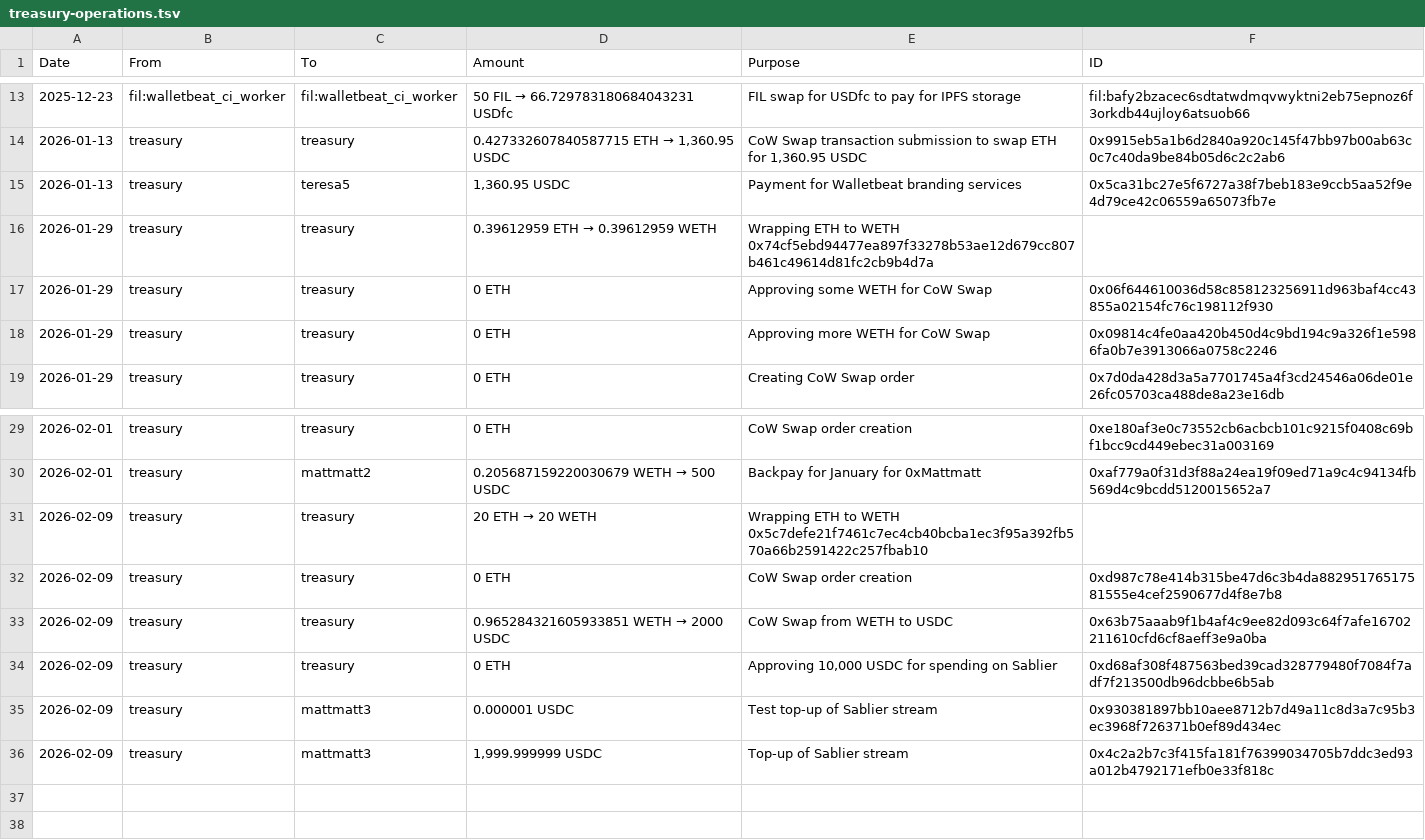
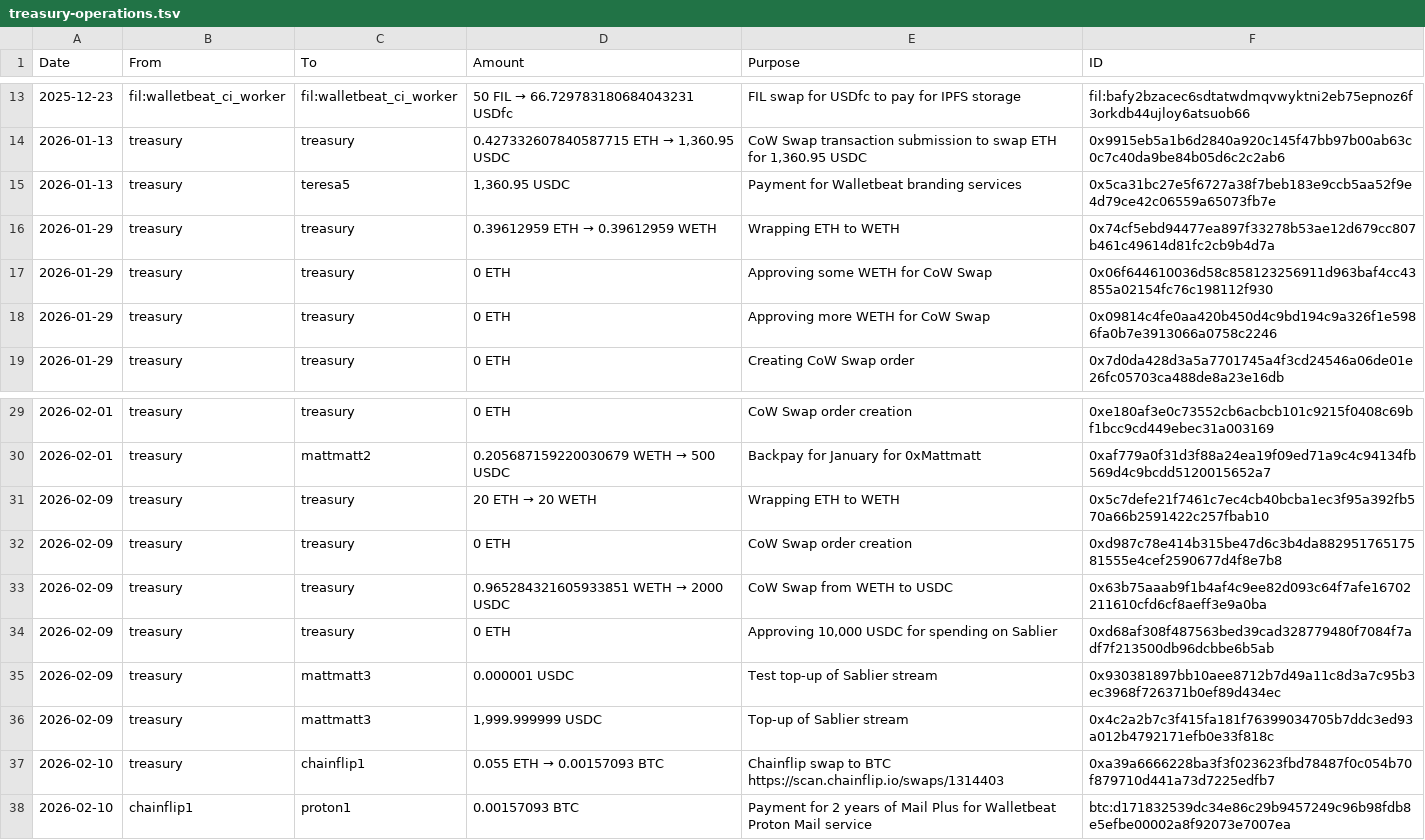
Before and after one commit to Chavrzp28/walletbeat, a TSV file: governance/treasury/treasury-operations.tsv, drawn as a sheet; only a part is shown, gaps mark what is left out.

Commit message:
Add treasury operations for 2026-02-10.
Support Bitcoin addresses and transactions, fix Filecoin transaction link.

```diff
--- a/governance/treasury/treasury-operations.tsv
+++ b/governance/treasury/treasury-operations.tsv
@@ -15,3 +15,3 @@ Date	From	To	Amount	Purpose	ID
 2026-01-13	treasury	teresa5	1,360.95 USDC	Payment for Walletbeat branding services	0x5ca31bc27e5f6727a38f7beb183e9ccb5aa52f9e4d79ce42c06559a65073fb7e
-2026-01-29	treasury	treasury	0.39612959 ETH → 0.39612959 WETH	Wrapping ETH to WETH 0x74cf5ebd94477ea897f33278b53ae12d679cc807b461c49614d81fc2cb9b4d7a
+2026-01-29	treasury	treasury	0.39612959 ETH → 0.39612959 WETH	Wrapping ETH to WETH	0x74cf5ebd94477ea897f33278b53ae12d679cc807b461c49614d81fc2cb9b4d7a
 2026-01-29	treasury	treasury	0 ETH	Approving some WETH for CoW Swap	0x06f644610036d58c858123256911d963baf4cc43855a02154fc76c198112f930
@@ -30,3 +30,3 @@ Date	From	To	Amount	Purpose	ID
 2026-02-01	treasury	mattmatt2	0.205687159220030679 WETH → 500 USDC	Backpay for January for 0xMattmatt	0xaf779a0f31d3f88a24ea19f09ed71a9c4c94134fb569d4c9bcdd5120015652a7
-2026-02-09	treasury	treasury	20 ETH → 20 WETH	Wrapping ETH to WETH 0x5c7defe21f7461c7ec4cb40bcba1ec3f95a392fb570a66b2591422c257fbab10
+2026-02-09	treasury	treasury	20 ETH → 20 WETH	Wrapping ETH to WETH	0x5c7defe21f7461c7ec4cb40bcba1ec3f95a392fb570a66b2591422c257fbab10
 2026-02-09	treasury	treasury	0 ETH	CoW Swap order creation	0xd987c78e414b315be47d6c3b4da88295176517581555e4cef2590677d4f8e7b8
@@ -36 +36,3 @@ Date	From	To	Amount	Purpose	ID
 2026-02-09	treasury	mattmatt3	1,999.999999 USDC	Top-up of Sablier stream	0x4c2a2b7c3f415fa181f76399034705b7ddc3ed93a012b4792171efb0e33f818c
+2026-02-10	treasury	chainflip1	0.055 ETH → 0.00157093 BTC	Chainflip swap to BTC https://scan.chainflip.io/swaps/1314403	0xa39a6666228ba3f3f023623fbd78487f0c054b70f879710d441a73d7225edfb7
+2026-02-10	chainflip1	proton1	0.00157093 BTC	Payment for 2 years of Mail Plus for Walletbeat Proton Mail service	btc:d171832539dc34e86c29b9457249c96b98fdb8e5efbe00002a8f92073e7007ea
```
Also changed, not shown: governance/treasury/addresses.tsv, 3 other files.
